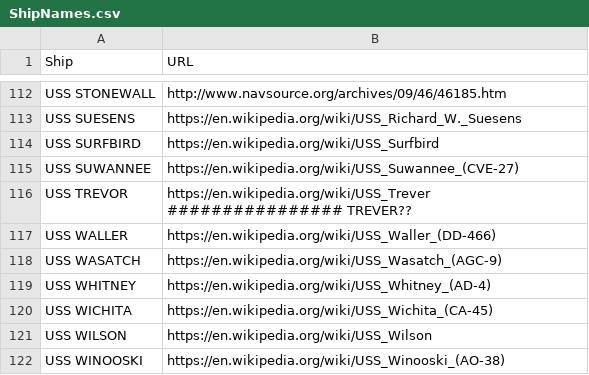
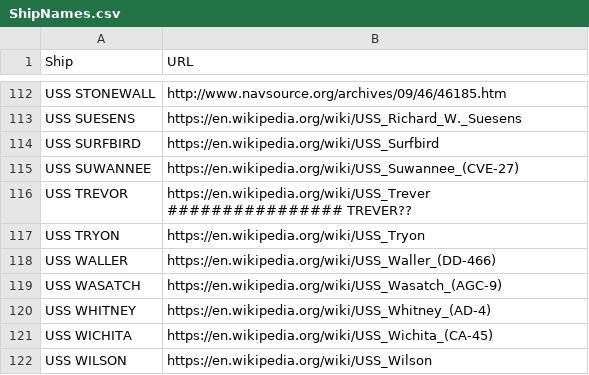
Before and after one commit to bertcarnell/USS-Saufley-DD-465, a CSV file: src/ShipNames.csv, drawn as a sheet; only a part is shown, gaps mark what is left out; the shorter side is filled out with more unchanged rows; the diff names each change by its address in the sheet, - before the commit and + after, or states it on an @@ line.

```diff
--- a/src/ShipNames.csv
+++ b/src/ShipNames.csv
+row 117: USS TRYON | https://en.wikipedia.org/wiki/USS_Tryon
```
Also changed, not shown: 5 other files.
